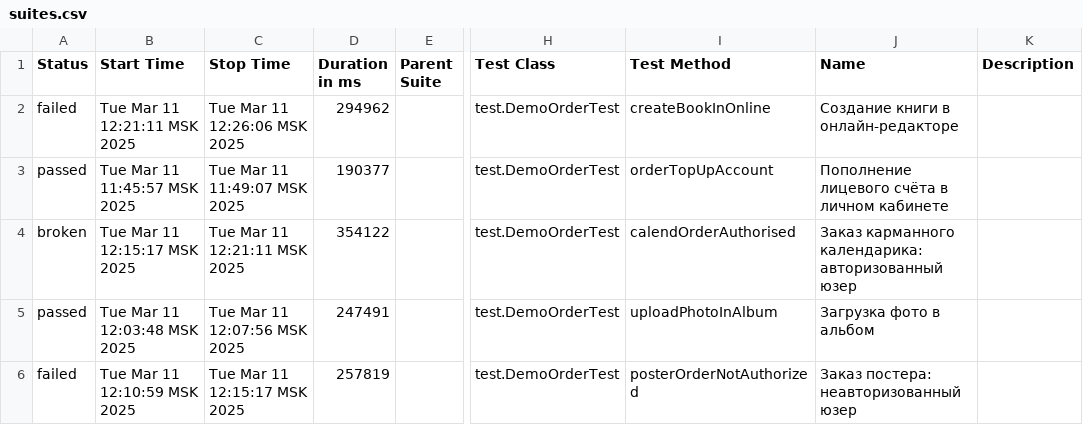
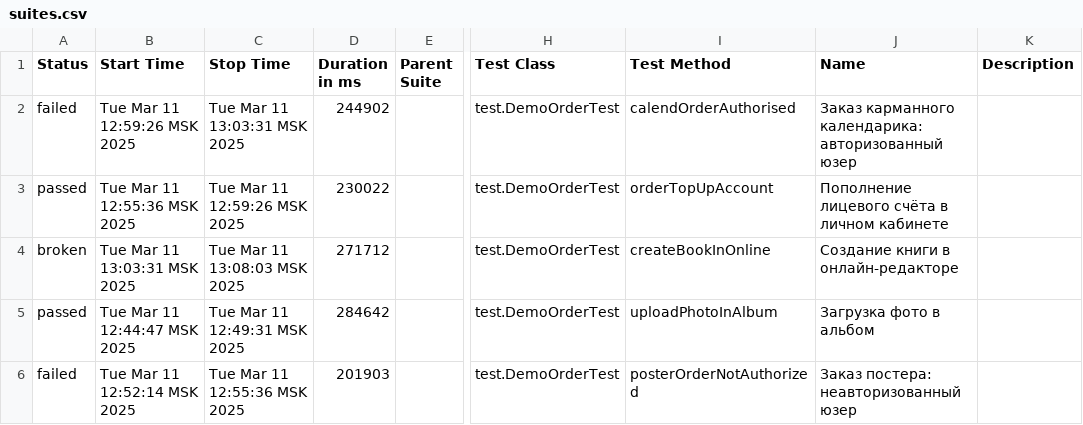
Before and after one commit to polinam-netprint/allure-reports-for-web, a CSV file: web-master/allure-maven-plugin/data/suites.csv, drawn as a sheet; only a part is shown, gaps mark what is left out; the diff names each change by its address in the sheet, - before the commit and + after, or states it on an @@ line.

Commit message:
Web Allure Report - master

```diff
--- a/web-master/allure-maven-plugin/data/suites.csv
+++ b/web-master/allure-maven-plugin/data/suites.csv
-B2 (Start Time): Tue Mar 11 12:21:11 MSK 2025
+B2 (Start Time): Tue Mar 11 12:59:26 MSK 2025
-C2 (Stop Time): Tue Mar 11 12:26:06 MSK 2025
+C2 (Stop Time): Tue Mar 11 13:03:31 MSK 2025
-D2 (Duration in ms): 294962
+D2 (Duration in ms): 244902
-I2 (Test Method): createBookInOnline
+I2 (Test Method): calendOrderAuthorised
-J2 (Name): Создание книги в онлайн-редакторе
+J2 (Name): Заказ карманного календарика: авторизованный юзер
-B3 (Start Time): Tue Mar 11 11:45:57 MSK 2025
+B3 (Start Time): Tue Mar 11 12:55:36 MSK 2025
-C3 (Stop Time): Tue Mar 11 11:49:07 MSK 2025
+C3 (Stop Time): Tue Mar 11 12:59:26 MSK 2025
-D3 (Duration in ms): 190377
+D3 (Duration in ms): 230022
-B4 (Start Time): Tue Mar 11 12:15:17 MSK 2025
+B4 (Start Time): Tue Mar 11 13:03:31 MSK 2025
-C4 (Stop Time): Tue Mar 11 12:21:11 MSK 2025
+C4 (Stop Time): Tue Mar 11 13:08:03 MSK 2025
-D4 (Duration in ms): 354122
+D4 (Duration in ms): 271712
-I4 (Test Method): calendOrderAuthorised
+I4 (Test Method): createBookInOnline
-J4 (Name): Заказ карманного календарика: авторизованный юзер
+J4 (Name): Создание книги в онлайн-редакторе
-B5 (Start Time): Tue Mar 11 12:03:48 MSK 2025
+B5 (Start Time): Tue Mar 11 12:44:47 MSK 2025
-C5 (Stop Time): Tue Mar 11 12:07:56 MSK 2025
+C5 (Stop Time): Tue Mar 11 12:49:31 MSK 2025
-D5 (Duration in ms): 247491
+D5 (Duration in ms): 284642
-B6 (Start Time): Tue Mar 11 12:10:59 MSK 2025
+B6 (Start Time): Tue Mar 11 12:52:14 MSK 2025
-C6 (Stop Time): Tue Mar 11 12:15:17 MSK 2025
+C6 (Stop Time): Tue Mar 11 12:55:36 MSK 2025
-D6 (Duration in ms): 257819
+D6 (Duration in ms): 201903
```
Also changed, not shown: 25 other files.
